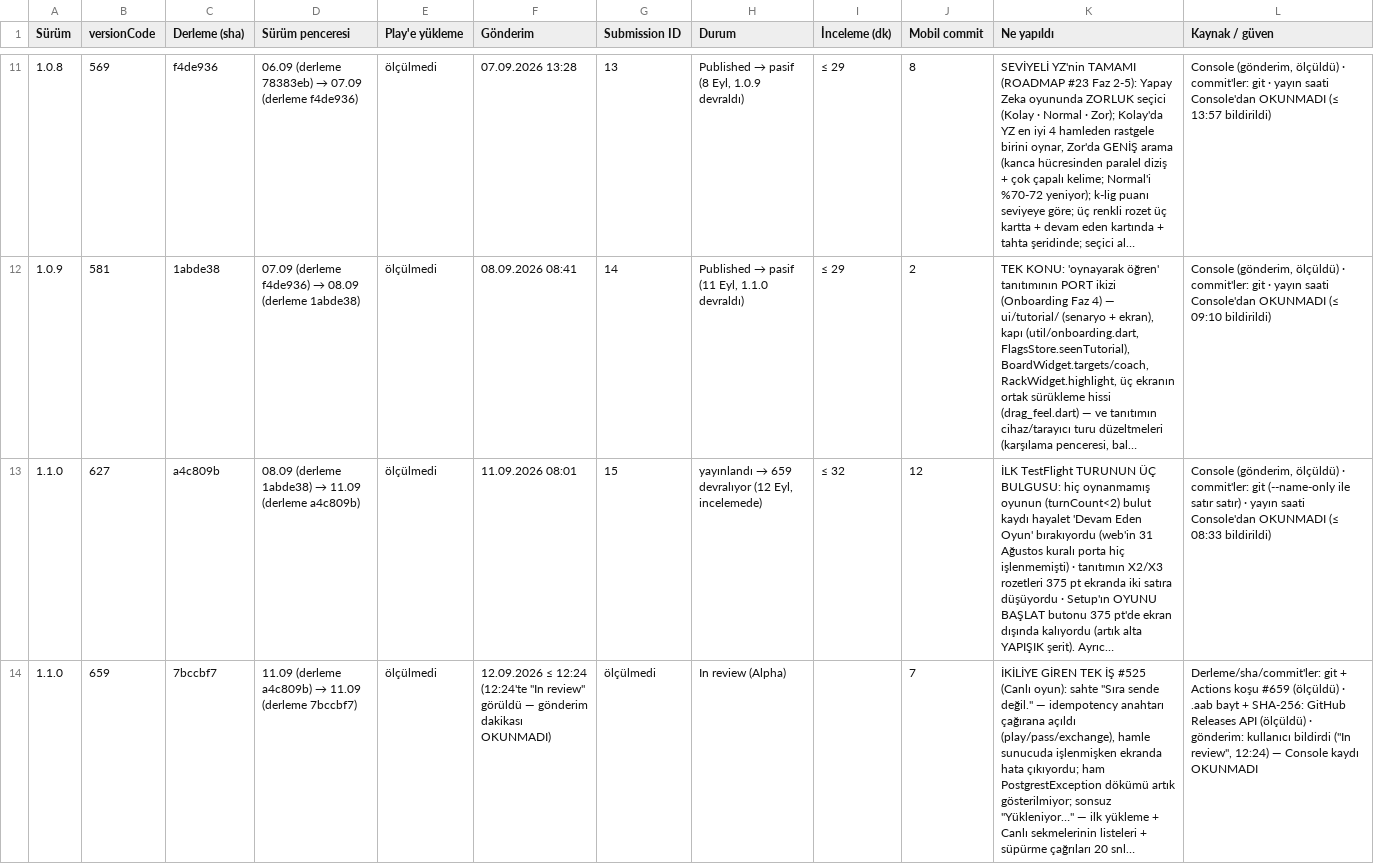
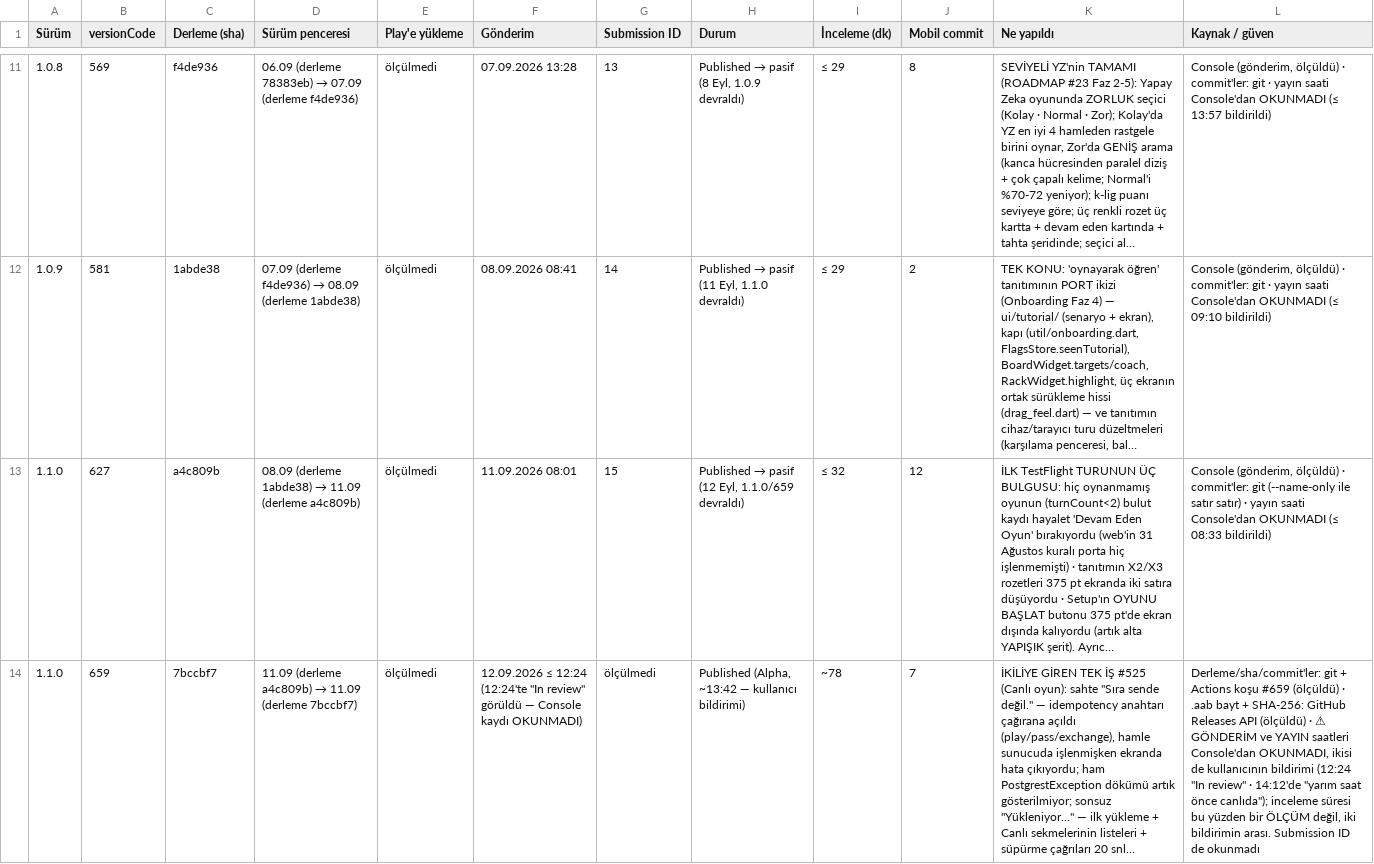
Before and after one commit to alpcapa/kelimeki, a CSV file: mobile/docs/surumler/surumler-android.csv, drawn as a sheet; only a part is shown, gaps mark what is left out; long unchanged cells end in …; the diff names each change by its address in the sheet, - before the commit and + after, or states it on an @@ line.

```diff
--- a/mobile/docs/surumler/surumler-android.csv
+++ b/mobile/docs/surumler/surumler-android.csv
@@ H13 (Durum): yayınlandı → 659 devralıyor (12 Eyl, incelemede) → Published → pasif (12 Eyl, 1.1.0/659 devraldı) @@
-F14 (Gönderim): …görüldü — gönderim dakikası OKUNMADI)
+F14 (Gönderim): …görüldü — Console kaydı OKUNMADI)
-H14 (Durum): In review (Alpha)
+H14 (Durum): Published (Alpha, ~13:42 — kullanıcı bildirimi)
-I14 (İnceleme (dk)): (empty)
+I14 (İnceleme (dk)): ~78
-L14 (Kaynak / güven): …(ölçüldü) · gönderim: kullanıcı bildirdi ("In review", 12:24) — Console kaydı OKUNMADI
+L14 (Kaynak / güven): …(ölçüldü) · ⚠ GÖNDERİM ve YAYIN saatleri Console'dan OKUNMADI, ikisi de kullanıcının bildirimi (12:24 "In review" · 14:12'de "yarım saat önce canlıda"); inceleme süresi bu yüzden bir ÖLÇÜM değil, iki bildirimin arası. Submission ID de okunmadı
```
Also changed, not shown: mobile/docs/surumler/gonderimler-android.csv, 4 other files.
